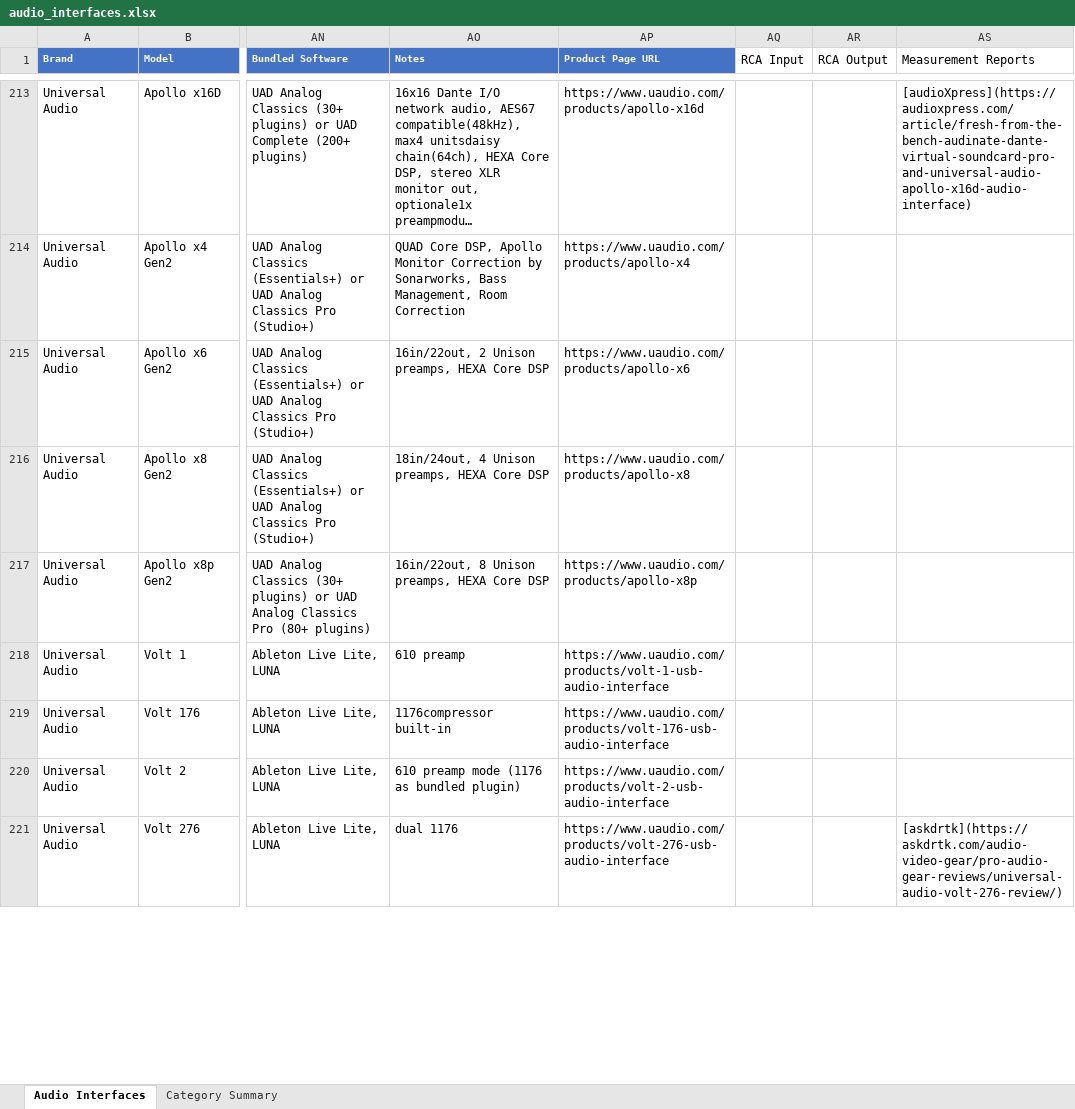
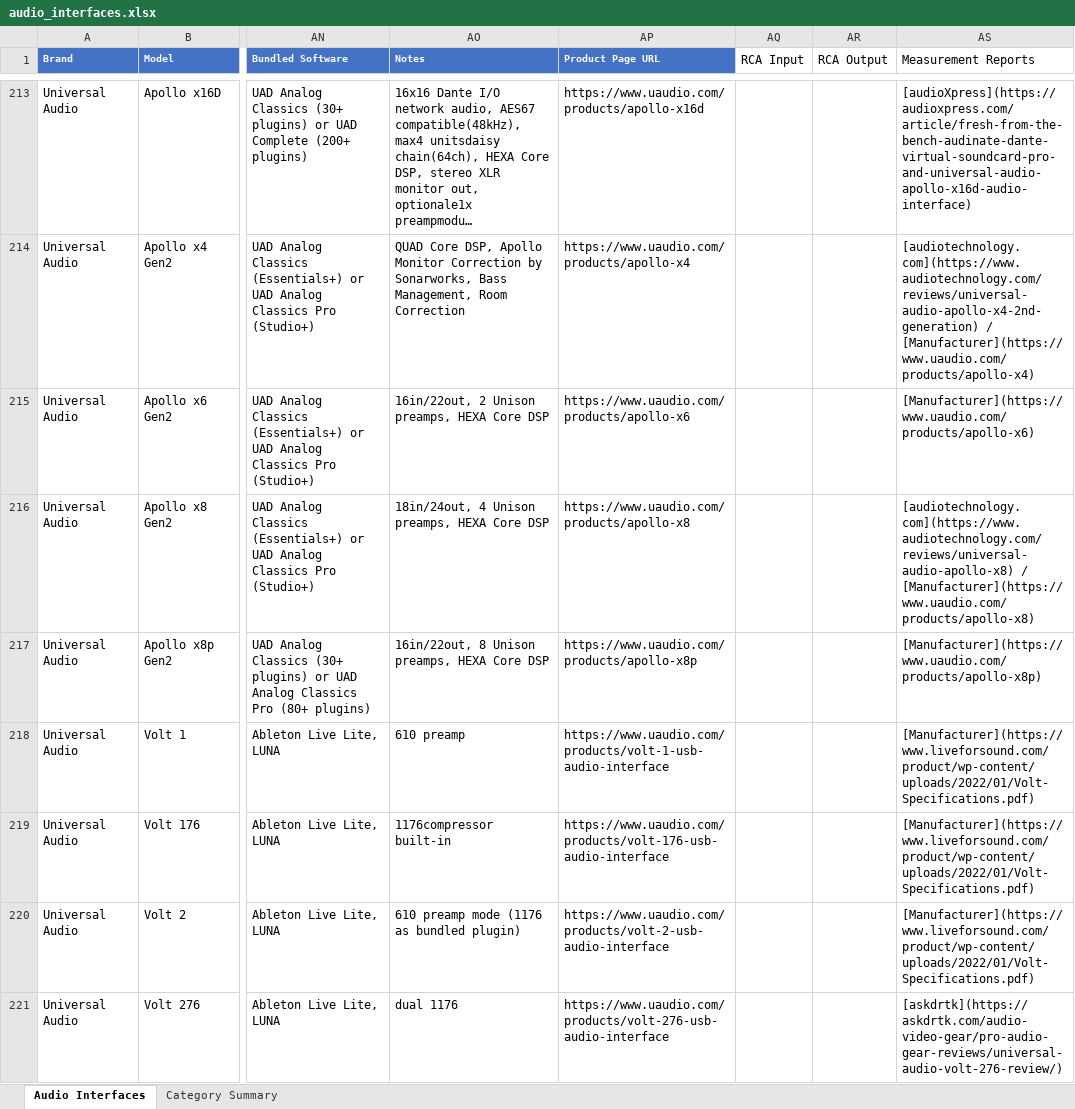
Before and after one commit to semnil/audio-interface-compare-site, an Excel workbook: data/audio_interfaces.xlsx, sheet Audio Interfaces, drawn as a sheet; only a part is shown, gaps mark what is left out; long unchanged cells end in …; values as stored, in another font and other column widths than the file's, no borders; the diff covers the shown part only; the diff names each change by its address in the sheet, - before the commit and + after, or states it on an @@ line.

```diff
--- a/data/audio_interfaces.xlsx (sheet Audio Interfaces)
+++ b/data/audio_interfaces.xlsx (sheet Audio Interfaces)
-AS214 (Measurement Reports): (empty)
+AS214 (Measurement Reports): [audiotechnology.com](https://www.audiotechnology.com/reviews/universal-audio-apollo-x4-2nd-generation) / [Manufacturer](https://www.uaudio.com/products/apollo-x4)
-AS215 (Measurement Reports): (empty)
+AS215 (Measurement Reports): [Manufacturer](https://www.uaudio.com/products/apollo-x6)
-AS216 (Measurement Reports): (empty)
+AS216 (Measurement Reports): [audiotechnology.com](https://www.audiotechnology.com/reviews/universal-audio-apollo-x8) / [Manufacturer](https://www.uaudio.com/products/apollo-x8)
-AS217 (Measurement Reports): (empty)
+AS217 (Measurement Reports): [Manufacturer](https://www.uaudio.com/products/apollo-x8p)
-AS218:AS220 (Measurement Reports): (empty)
+AS218:AS220 (Measurement Reports): [Manufacturer](https://www.liveforsound.com/product/wp-content/uploads/2022/01/Volt-Specifications.pdf)
```
Also changed, not shown: 158 edited cells elsewhere in this sheet.
